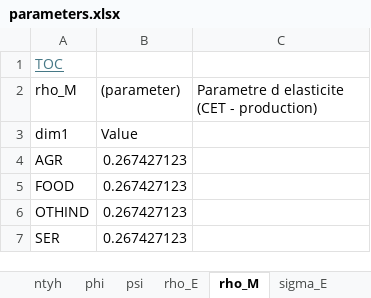
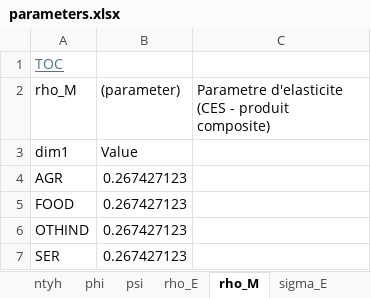
Before and after one commit to ramaharo/EXTER-MADA, an Excel workbook: output/parameters.xlsx, sheet rho_M, drawn as a sheet; values as stored, in another font and other column widths than the file's, no borders; the diff names each change by its address in the sheet, - before the commit and + after, or states it on an @@ line.

```diff
--- a/output/parameters.xlsx (sheet rho_M)
+++ b/output/parameters.xlsx (sheet rho_M)
-C2: Parametre d elasticite (CET - production)
+C2: Parametre d'elasticite (CES - produit composite)
```
Also changed, not shown: sheet Table of Contents, sheet aij, sheet Scalar, sheet A, sheet alpha, sheet rho_E, 3 more sheets, data/Exter-Mada.xlsx, output/resultats.xlsx, 12 other files.
